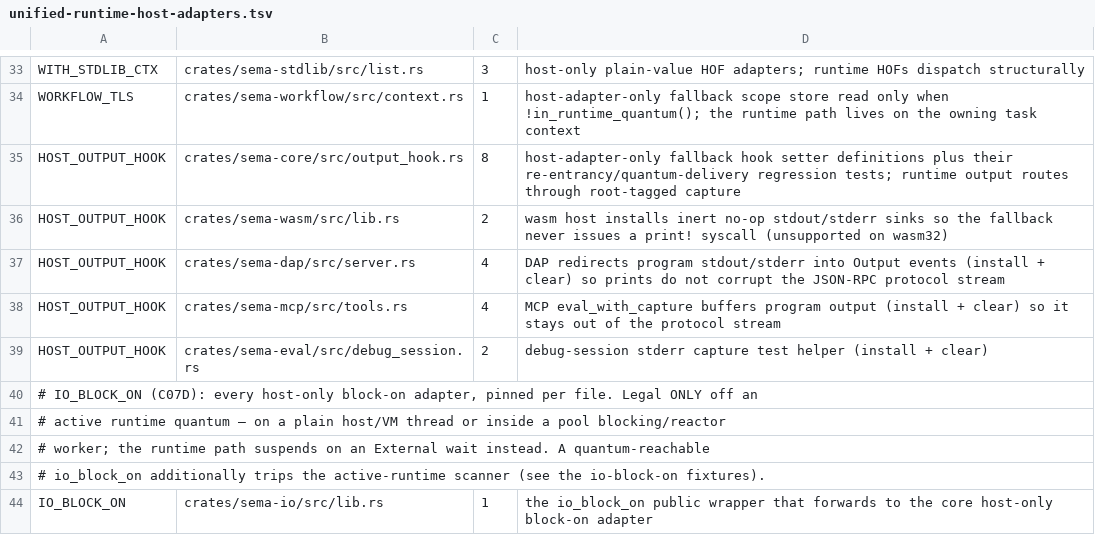
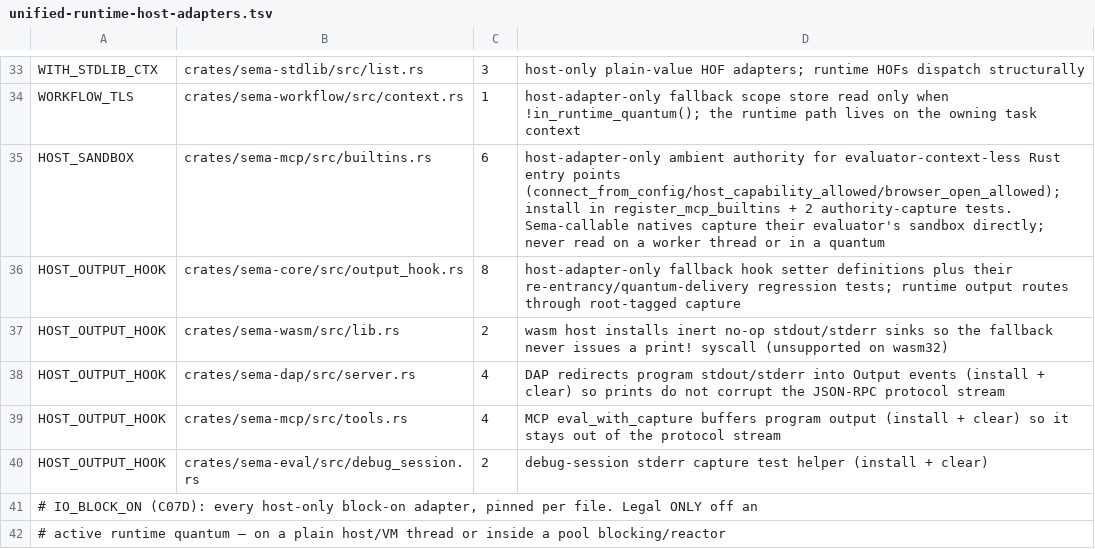
Before and after one commit to sema-lisp/sema, a TSV file: scripts/unified-runtime-host-adapters.tsv, drawn as a sheet; only a part is shown, gaps mark what is left out; the shorter side is filled out with more unchanged rows; the diff names each change by its address in the sheet, - before the commit and + after, or states it on an @@ line.

Commit message:
test(mcp): prove non-MCP sandbox child-narrowing; annotate HOST_SANDBOX adapter
Commit C5 (closes ledger row C04) — evidence/annotation only, no behavior
change to the deliberate HOST_SANDBOX host adapter.

- Annotate `HOST_SANDBOX` (crates/sema-mcp/src/builtins.rs) as HOST-ADAPTER-ONLY:
  an ambient last-wins authority slot for the evaluator-context-less Rust entry
  points (connect_from_config / host_capability_allowed / browser_open_allowed),
  never read on a worker thread or inside a runtime quantum. Sema-callable MCP
  natives capture their evaluator's sandbox directly (ee24c700).
- Add regression `spawned_child_sandbox_is_same_or_narrower` (integration_test):
  a task spawned via async/spawn inherits its parent's FS_WRITE denial and cannot
  widen it; an allowed capability still runs. Locks the ROOT-SHARED,
  child-same-or-narrower contract for the plain EvalContext.sandbox path.
- Source guard: pin `HOST_SANDBOX.with` to its exact count (6) in
  scripts/unified-runtime-host-adapters.tsv; add a non-allowlisted HOST_SANDBOX
  fixture use that fails scripts/check-unified-runtime-legacy.sh.
- Ledger: flip C04 to MIGRATED (C5) in docs/internals/async-runtime-inventory.md
  and note completion in the C5 plan section. runtime-match-map.tsv /
  runtime_conformance_test reconciliation stay deferred to C7.

```diff
--- a/scripts/unified-runtime-host-adapters.tsv
+++ b/scripts/unified-runtime-host-adapters.tsv
+row 35: HOST_SANDBOX | crates/sema-mcp/src/builtins.rs | 6 | host-adapter-only ambient authority for evaluator-context-less Rust entry points (connect_from_config/host_capability_allowed/browser_open_allowed); install in register_mcp_builtins + 2 authority-capture tests. Sema-callable natives capture their evaluator's sandbox directly; never read on a worker thread or in a quantum
```
Also changed, not shown: 7 other files.
